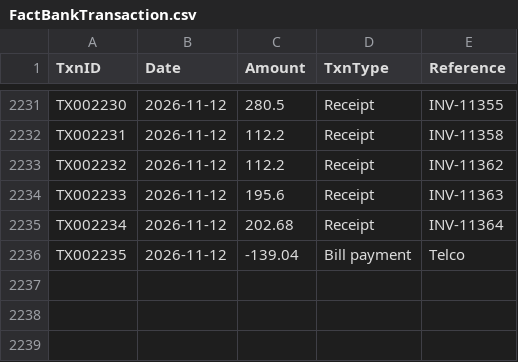
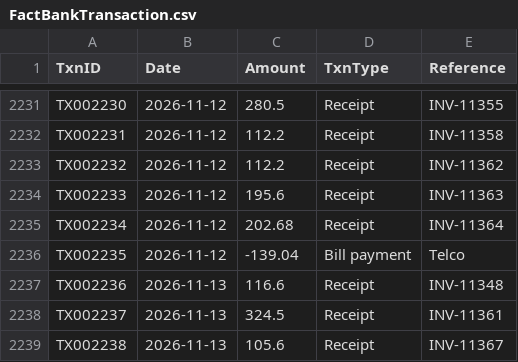
Before and after one commit to pathak007/rudram-ceo-dashboard-demo-data, a CSV file: data/cleaning/FactBankTransaction.csv, drawn as a sheet; only a part is shown, gaps mark what is left out.

```diff
--- a/data/cleaning/FactBankTransaction.csv
+++ b/data/cleaning/FactBankTransaction.csv
@@ -2236 +2236,4 @@ TX002234,2026-11-12,202.68,Receipt,INV-11364
 TX002235,2026-11-12,-139.04,Bill payment,Telco
+TX002236,2026-11-13,116.6,Receipt,INV-11348
+TX002237,2026-11-13,324.5,Receipt,INV-11361
+TX002238,2026-11-13,105.6,Receipt,INV-11367
```
Also changed, not shown: data/cleaning/FactEnquiry.csv, data/cleaning/FactInvoice.csv, 9 other files.
